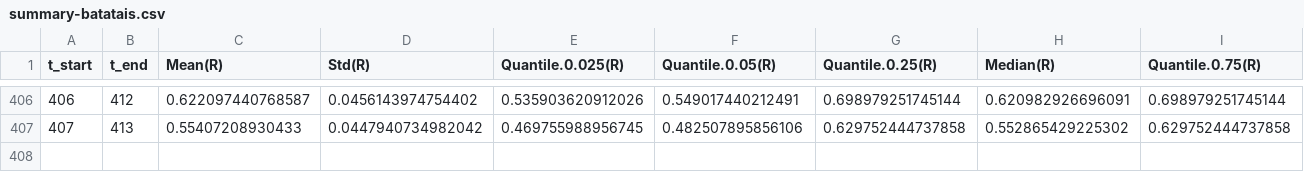
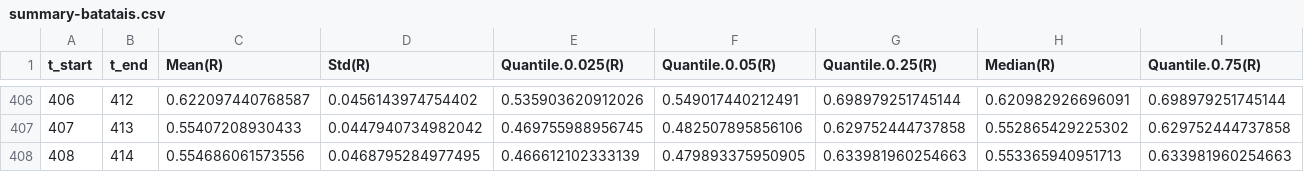
Before and after one commit to cristiano-silva-0182/bases_isolamento_inteligente, a CSV file: summary-batatais.csv, drawn as a sheet; only a part is shown, gaps mark what is left out; rows hold the shown columns only; the diff names each change by its address in the sheet, - before the commit and + after, or states it on an @@ line.

```diff
--- a/summary-batatais.csv
+++ b/summary-batatais.csv
+row 408: 408 | 414 | 0.554686061573556 | 0.0468795284977495 | 0.466612102333139 | 0.479893375950905 | 0.633981960254663 | 0.553365940951713 | 0.633981960254663
```
Also changed, not shown: summary-taquaritinga.csv.
